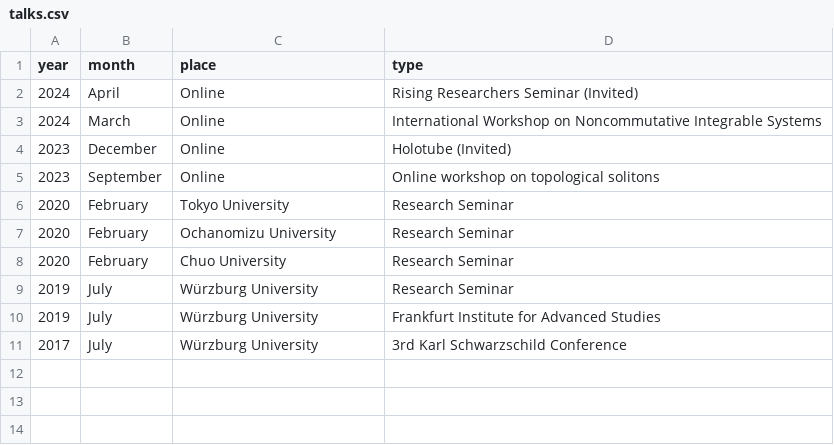
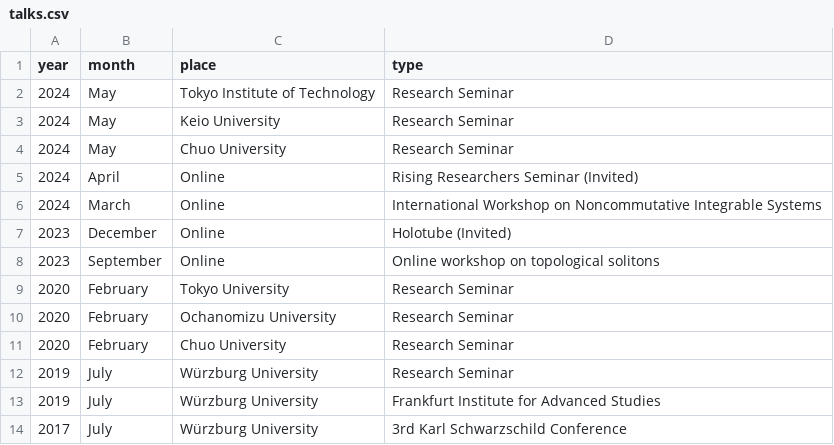
Before and after one commit to inokawazu/brand-me-docs, a CSV file: data/talks.csv, drawn as a sheet; the diff names each change by its address in the sheet, - before the commit and + after, or states it on an @@ line.

Commit message:
added talks

```diff
--- a/data/talks.csv
+++ b/data/talks.csv
+row 2: 2024 | May | Tokyo Institute of Technology | Research Seminar
+row 3: 2024 | May | Keio University | Research Seminar
+row 4: 2024 | May | Chuo University | Research Seminar
```
